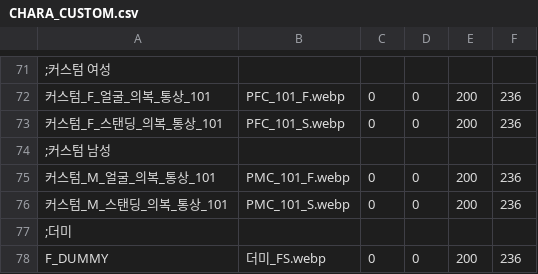
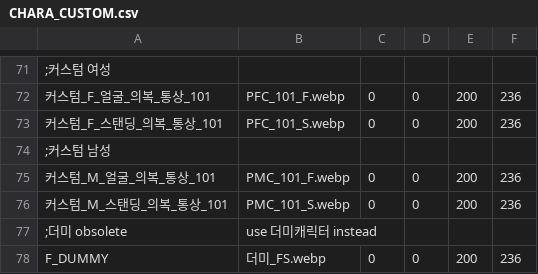
Before and after one commit to echintoad/eraBAK-, a CSV file: resources/Custom/CHARA_CUSTOM.csv, drawn as a sheet; only a part is shown, gaps mark what is left out; removed rows and columns are numbered as before the commit, all else as after; the diff names each change by its address in the sheet, - before the commit and + after, or states it on an @@ line.

```diff
--- a/resources/Custom/CHARA_CUSTOM.csv
+++ b/resources/Custom/CHARA_CUSTOM.csv
-row 77: ;더미
+row 77: ;더미 obsolete | use 더미캐릭터 instead
```
Also changed, not shown: 1 other file.
